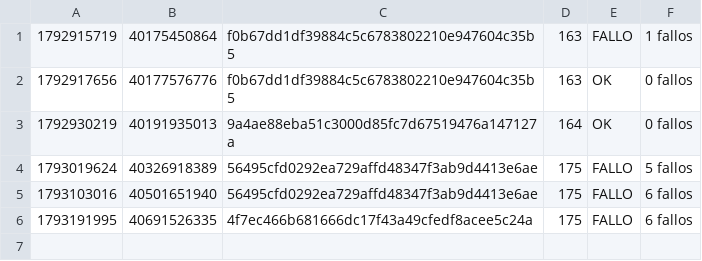
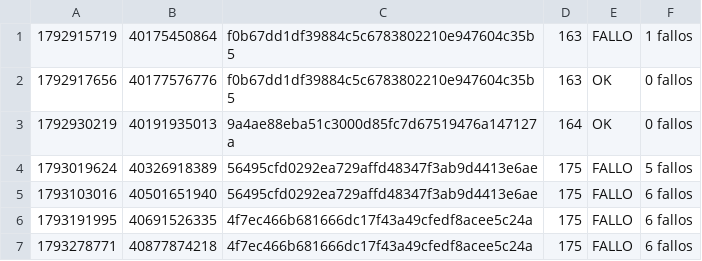
Before and after one commit to alexisoller-cpu/servidor-testigo, a TSV file: estado/registro.tsv, drawn as a sheet.

Commit message:
testigo: 40877874218 failure

```diff
--- a/estado/registro.tsv
+++ b/estado/registro.tsv
@@ -6 +6,2 @@
 1793191995	40691526335	4f7ec466b681666dc17f43a49cfedf8acee5c24a	175	FALLO	6 fallos
+1793278771	40877874218	4f7ec466b681666dc17f43a49cfedf8acee5c24a	175	FALLO	6 fallos
```
